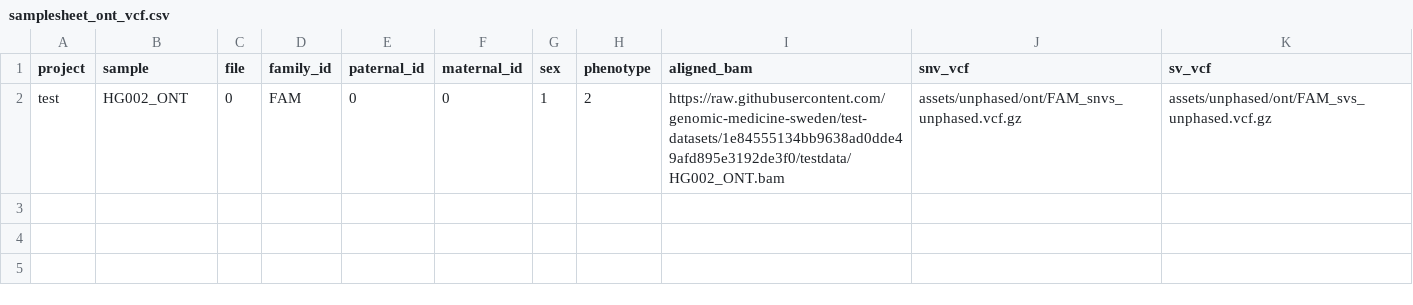
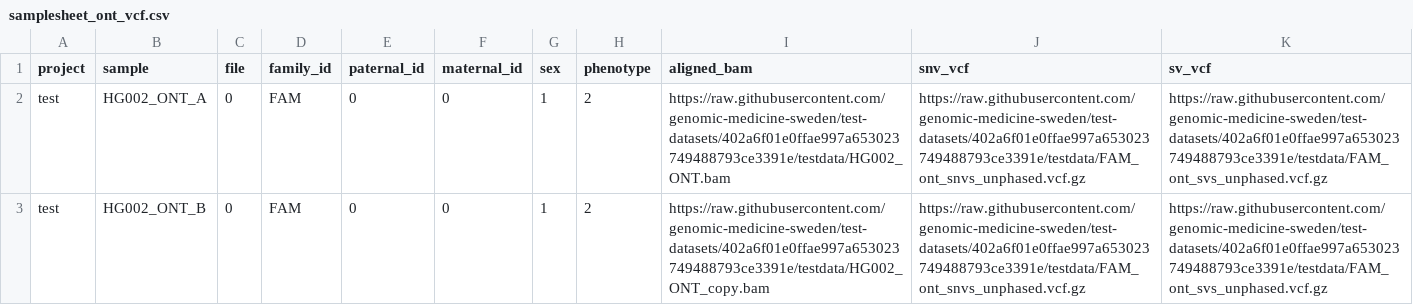
Before and after one commit to aksenia/nallo, a CSV file: assets/samplesheet_ont_vcf.csv, drawn as a sheet.

Commit message:
test: wire vcf entry_point tests to test-datasets fixtures
Replace local assets/unphased/ VCF paths with test-datasets URLs
(SHA 402a6f01). ONT samplesheet updated to FAM family (HG002_ONT_A +
HG002_ONT_B). samplesheet_vcf test simplified to static CSV.

```diff
--- a/assets/samplesheet_ont_vcf.csv
+++ b/assets/samplesheet_ont_vcf.csv
@@ -1,2 +1,3 @@
 project,sample,file,family_id,paternal_id,maternal_id,sex,phenotype,aligned_bam,snv_vcf,sv_vcf
-test,HG002_ONT,0,FAM,0,0,1,2,https://raw.githubusercontent.com/genomic-medicine-sweden/test-datasets/1e84555134bb9638ad0dde49afd895e3192de3f0/testdata/HG002_ONT.bam,assets/unphased/ont/FAM_snvs_unphased.vcf.gz,assets/unphased/ont/FAM_svs_unphased.vcf.gz
+test,HG002_ONT_A,0,FAM,0,0,1,2,https://raw.githubusercontent.com/genomic-medicine-sweden/test-datasets/402a6f01e0ffae997a653023749488793ce3391e/testdata/HG002_ONT.bam,https://raw.githubusercontent.com/genomic-medicine-sweden/test-datasets/402a6f01e0ffae997a653023749488793ce3391e/testdata/FAM_ont_snvs_unphased.vcf.gz,https://raw.githubusercontent.com/genomic-medicine-sweden/test-datasets/402a6f01e0ffae997a653023749488793ce3391e/testdata/FAM_ont_svs_unphased.vcf.gz
+test,HG002_ONT_B,0,FAM,0,0,1,2,https://raw.githubusercontent.com/genomic-medicine-sweden/test-datasets/402a6f01e0ffae997a653023749488793ce3391e/testdata/HG002_ONT_copy.bam,https://raw.githubusercontent.com/genomic-medicine-sweden/test-datasets/402a6f01e0ffae997a653023749488793ce3391e/testdata/FAM_ont_snvs_unphased.vcf.gz,https://raw.githubusercontent.com/genomic-medicine-sweden/test-datasets/402a6f01e0ffae997a653023749488793ce3391e/testdata/FAM_ont_svs_unphased.vcf.gz
```
Also changed, not shown: assets/samplesheet_vcf.csv, 3 other files.
